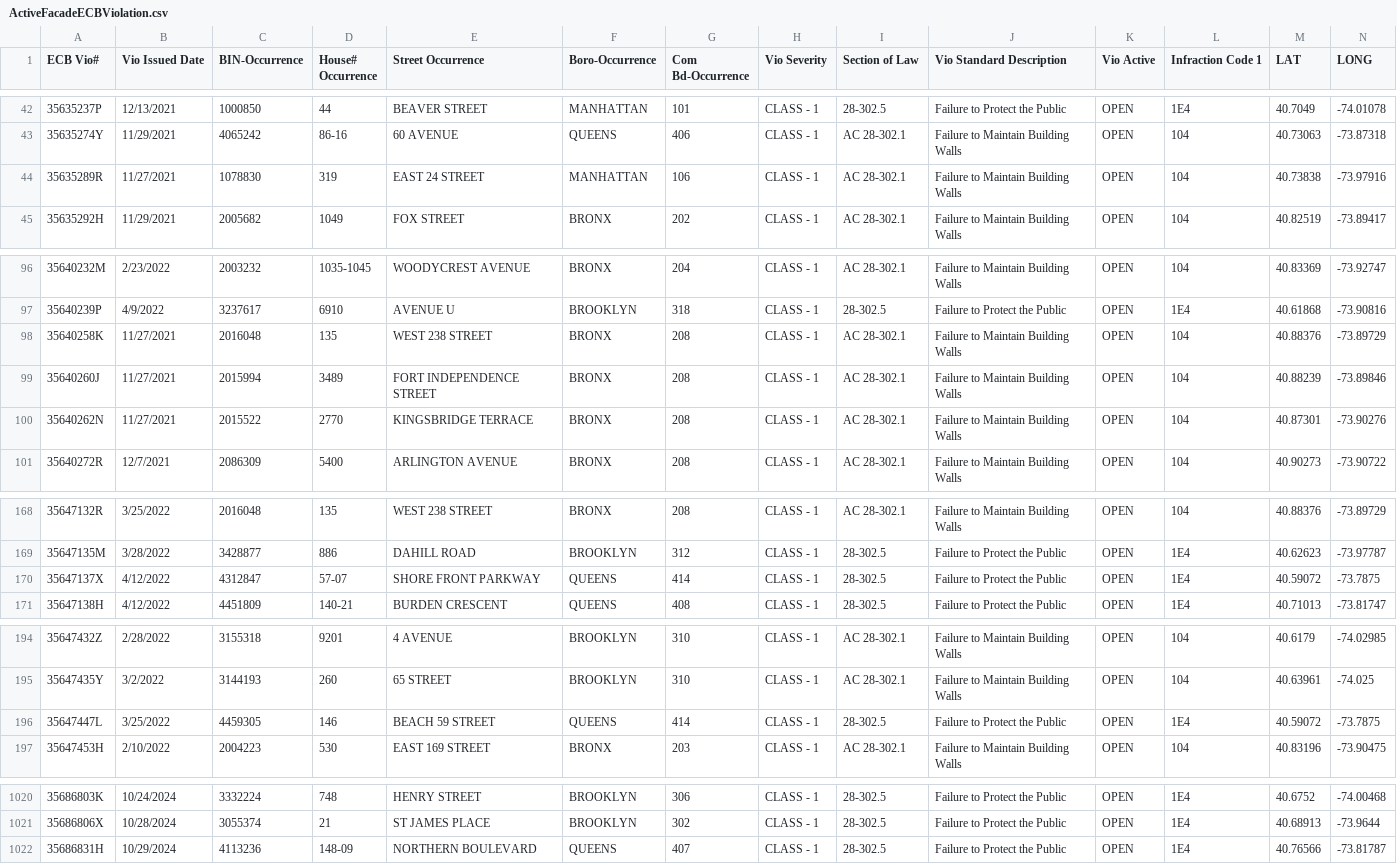
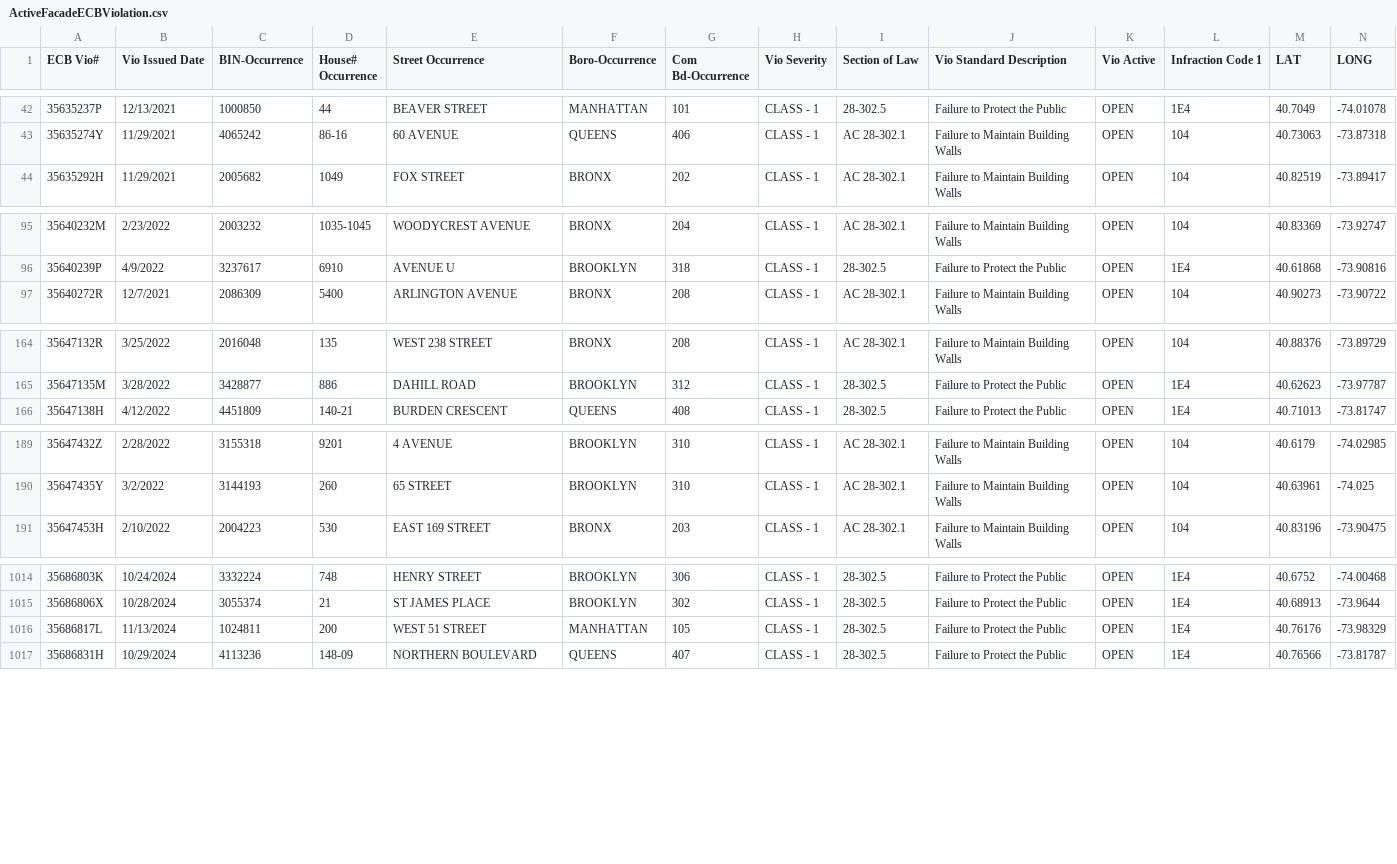
Before and after one commit to NYCDOB/FacadeSafetyReport, a CSV file: data/ActiveFacadeECBViolation.csv, drawn as a sheet; only a part is shown, gaps mark what is left out; the diff covers the shown part only.

Commit message:
update from script Thu 11/28/2024  8:11:21.23, 4578 rows

```diff
--- a/data/ActiveFacadeECBViolation.csv
+++ b/data/ActiveFacadeECBViolation.csv
@@ -43,3 +43,2 @@ ECB Vio#,Vio Issued Date,BIN-Occurrence,House# Occurrence,Street Occurrence,Boro
 35635274Y,11/29/2021,4065242,86-16,  60 AVENUE,QUEENS,406,CLASS - 1,AC    28-302.1,Failure to Maintain Building Walls,OPEN,104,40.73063,-73.87318
-35635289R,11/27/2021,1078830,319,EAST   24 STREET,MANHATTAN,106,CLASS - 1,AC    28-302.1,Failure to Maintain Building Walls,OPEN,104,40.73838,-73.97916
 35635292H,11/29/2021,2005682,1049,FOX STREET,BRONX,202,CLASS - 1,AC    28-302.1,Failure to Maintain Building Walls,OPEN,104,40.82519,-73.89417
@@ -97,5 +96,2 @@ ECB Vio#,Vio Issued Date,BIN-Occurrence,House# Occurrence,Street Occurrence,Boro
 35640239P,4/9/2022,3237617,6910,AVENUE U,BROOKLYN,318,CLASS - 1,28-302.5,Failure to Protect the Public,OPEN,1E4,40.61868,-73.90816
-35640258K,11/27/2021,2016048,135,WEST  238 STREET,BRONX,208,CLASS - 1,AC    28-302.1,Failure to Maintain Building Walls,OPEN,104,40.88376,-73.89729
-35640260J,11/27/2021,2015994,3489,FORT INDEPENDENCE STREET,BRONX,208,CLASS - 1,AC    28-302.1,Failure to Maintain Building Walls,OPEN,104,40.88239,-73.89846
-35640262N,11/27/2021,2015522,2770,KINGSBRIDGE TERRACE,BRONX,208,CLASS - 1,AC    28-302.1,Failure to Maintain Building Walls,OPEN,104,40.87301,-73.90276
 35640272R,12/7/2021,2086309,5400,ARLINGTON AVENUE,BRONX,208,CLASS - 1,AC    28-302.1,Failure to Maintain Building Walls,OPEN,104,40.90273,-73.90722
@@ -169,3 +165,2 @@ ECB Vio#,Vio Issued Date,BIN-Occurrence,House# Occurrence,Street Occurrence,Boro
 35647135M,3/28/2022,3428877,886,DAHILL ROAD,BROOKLYN,312,CLASS - 1,28-302.5,Failure to Protect the Public,OPEN,1E4,40.62623,-73.97787
-35647137X,4/12/2022,4312847,57-07,SHORE FRONT PARKWAY,QUEENS,414,CLASS - 1,28-302.5,Failure to Protect the Public,OPEN,1E4,40.59072,-73.7875
 35647138H,4/12/2022,4451809,140-21,BURDEN CRESCENT,QUEENS,408,CLASS - 1,28-302.5,Failure to Protect the Public,OPEN,1E4,40.71013,-73.81747
@@ -195,3 +190,2 @@ ECB Vio#,Vio Issued Date,BIN-Occurrence,House# Occurrence,Street Occurrence,Boro
 35647435Y,3/2/2022,3144193,260,  65 STREET,BROOKLYN,310,CLASS - 1,AC    28-302.1,Failure to Maintain Building Walls,OPEN,104,40.63961,-74.025
-35647447L,3/25/2022,4459305,146,BEACH   59 STREET,QUEENS,414,CLASS - 1,28-302.5,Failure to Protect the Public,OPEN,1E4,40.59072,-73.7875
 35647453H,2/10/2022,2004223,530,EAST  169 STREET,BRONX,203,CLASS - 1,AC    28-302.1,Failure to Maintain Building Walls,OPEN,104,40.83196,-73.90475
@@ -1021,2 +1015,3 @@ ECB Vio#,Vio Issued Date,BIN-Occurrence,House# Occurrence,Street Occurrence,Boro
 35686806X,10/28/2024,3055374,21,ST JAMES PLACE,BROOKLYN,302,CLASS - 1,28-302.5,Failure to Protect the Public,OPEN,1E4,40.68913,-73.9644
+35686817L,11/13/2024,1024811,200,WEST   51 STREET,MANHATTAN,105,CLASS - 1,28-302.5,Failure to Protect the Public,OPEN,1E4,40.76176,-73.98329
 35686831H,10/29/2024,4113236,148-09,NORTHERN BOULEVARD,QUEENS,407,CLASS - 1,28-302.5,Failure to Protect the Public,OPEN,1E4,40.76566,-73.81787
```
Also changed, not shown: 1 added row and 6 removed rows elsewhere in this file.
